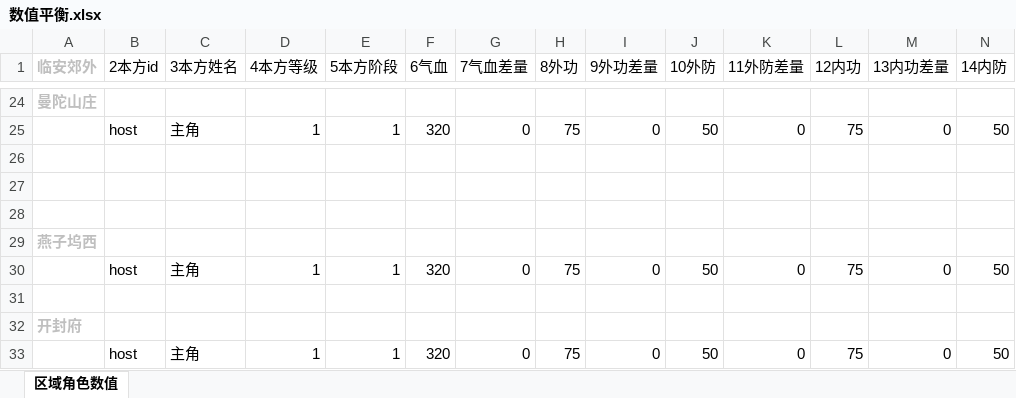
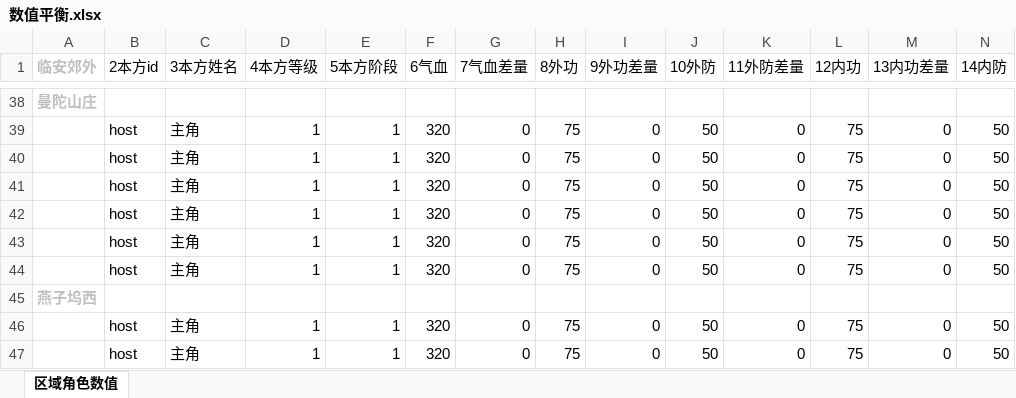
Before and after one commit to zhaoguo20002/MyWuXia, an Excel workbook: docs/数值平衡.xlsx, sheet 区域角色数值, drawn as a sheet; only a part is shown, gaps mark what is left out; the shorter side is filled out with more unchanged rows; values as stored, in another font and other column widths than the file's, no borders; addresses are those after the commit; rows hold the shown columns only; the diff covers the shown part only; the diff names each change by its address in the sheet, - before the commit and + after, or states it on an @@ line.

```diff
--- a/docs/数值平衡.xlsx (sheet 区域角色数值)
+++ b/docs/数值平衡.xlsx (sheet 区域角色数值)
-B40:B42 (2本方id): (empty)
+B40:B42 (2本方id): host
-C40:C42 (3本方姓名): (empty)
+C40:C42 (3本方姓名): 主角
-D40:D42 (4本方等级): (empty)
+D40:D42 (4本方等级): 1
-E40:E42 (5本方阶段): (empty)
+E40:E42 (5本方阶段): 1
-F40:F42 (6气血): (empty)
+F40:F42 (6气血): 320
-G40:G42 (7气血差量): (empty)
+G40:G42 (7气血差量): 0
-H40:H42 (8外功): (empty)
+H40:H42 (8外功): 75
-I40:I42 (9外功差量): (empty)
+I40:I42 (9外功差量): 0
-J40:J42 (10外防): (empty)
+J40:J42 (10外防): 50
-K40:K42 (11外防差量): (empty)
+K40:K42 (11外防差量): 0
-L40:L42 (12内功): (empty)
+L40:L42 (12内功): 75
-M40:M42 (13内功差量): (empty)
+M40:M42 (13内功差量): 0
-N40:N42 (14内防): (empty)
+N40:N42 (14内防): 50
+row 43:  | host | 主角 | 1 | 1 | 320 | 0 | 75 | 0 | 50 | 0 | 75 | 0 | 50
+row 44:  | host | 主角 | 1 | 1 | 320 | 0 | 75 | 0 | 50 | 0 | 75 | 0 | 50
-B47 (2本方id): (empty)
+B47 (2本方id): host
-C47 (3本方姓名): (empty)
+C47 (3本方姓名): 主角
-D47 (4本方等级): (empty)
+D47 (4本方等级): 1
-E47 (5本方阶段): (empty)
+E47 (5本方阶段): 1
-F47 (6气血): (empty)
+F47 (6气血): 320
-G47 (7气血差量): (empty)
+G47 (7气血差量): 0
-H47 (8外功): (empty)
+H47 (8外功): 75
-I47 (9外功差量): (empty)
+I47 (9外功差量): 0
-J47 (10外防): (empty)
+J47 (10外防): 50
-K47 (11外防差量): (empty)
+K47 (11外防差量): 0
-L47 (12内功): (empty)
+L47 (12内功): 75
-M47 (13内功差量): (empty)
+M47 (13内功差量): 0
-N47 (14内防): (empty)
+N47 (14内防): 50
```
Also changed, not shown: 31 added rows and 147 edited cells elsewhere in this sheet, formulas that keep their value, docs/理想伤害统计表.xlsx, 2 other files.
